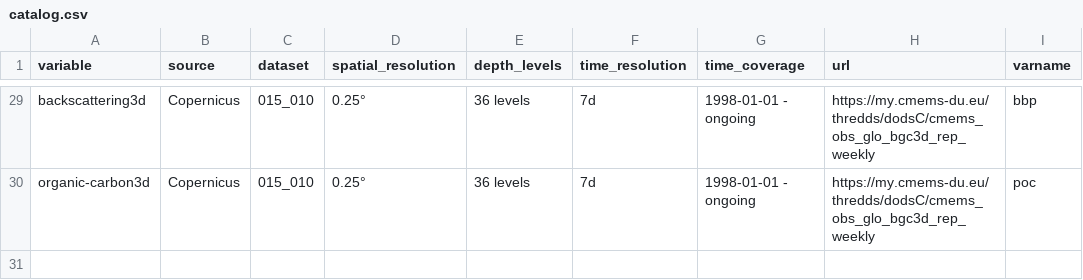
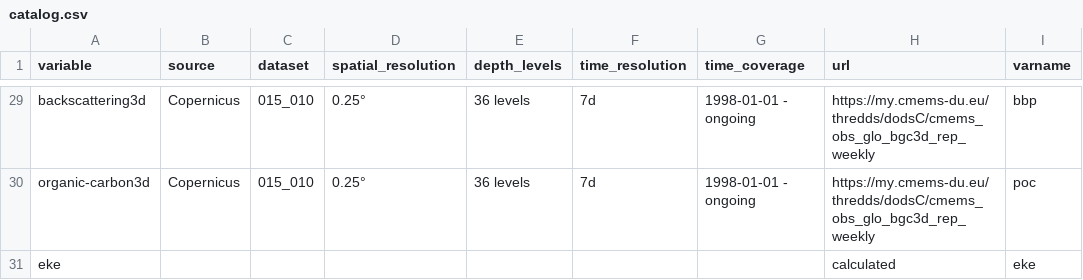
Before and after one commit to IRDG2OI/geoenrich, a CSV file: geoenrich/data/catalog.csv, drawn as a sheet; only a part is shown, gaps mark what is left out.

Commit message:
modified:   CHANGELOG.md 	modified:   MANIFEST.in 	modified:   geoenrich/biodiv.py 	modified:   geoenrich/data/catalog.csv 	modified:   geoenrich/enrichment.py 	modified:   geoenrich/satellite.py 	modified:   setup.cfg

```diff
--- a/geoenrich/data/catalog.csv
+++ b/geoenrich/data/catalog.csv
@@ -30 +30,2 @@ backscattering3d,Copernicus,015_010,0.25°,36 levels,7d,1998-01-01 - ongoing,htt
 organic-carbon3d,Copernicus,015_010,0.25°,36 levels,7d,1998-01-01 - ongoing,https://my.cmems-du.eu/thredds/dodsC/cmems_obs_glo_bgc3d_rep_weekly,poc
+eke,,,,,,,calculated,eke
```
Also changed, not shown: 6 other files.
